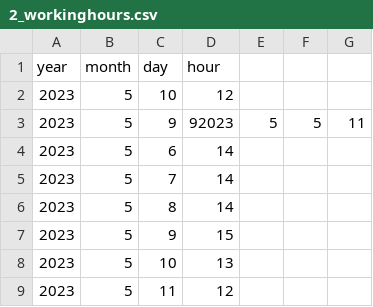
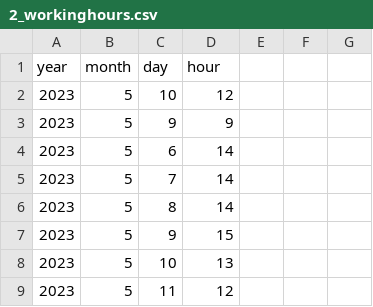
Before and after one commit to RyanCFrancis/CopheaFX, a CSV file: Cophea/src/main/resources/com/cophea/ws/2_workinghours.csv, drawn as a sheet; only a part is shown.

```diff
--- a/Cophea/src/main/resources/com/cophea/ws/2_workinghours.csv
+++ b/Cophea/src/main/resources/com/cophea/ws/2_workinghours.csv
@@ -2,3 +2,3 @@ year,month,day,hour
 2023,5,10,12
-2023,5,9,92023,5,5,11
+2023,5,9,9
 2023,5,6,14
```
Also changed, not shown: Cophea/target/classes/com/cophea/ws/2_workinghours.csv, 15 other files.
